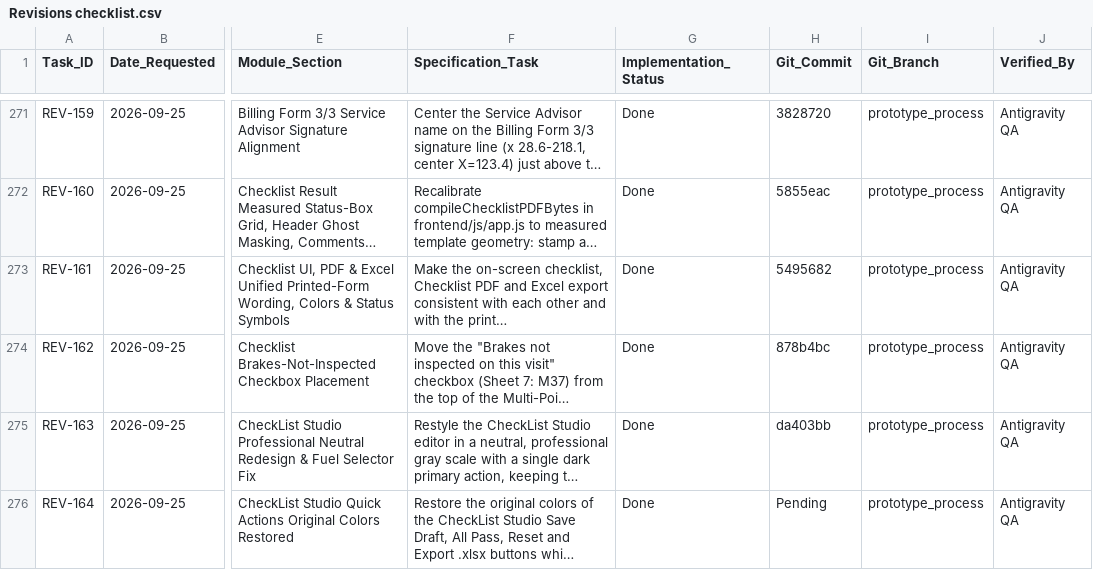
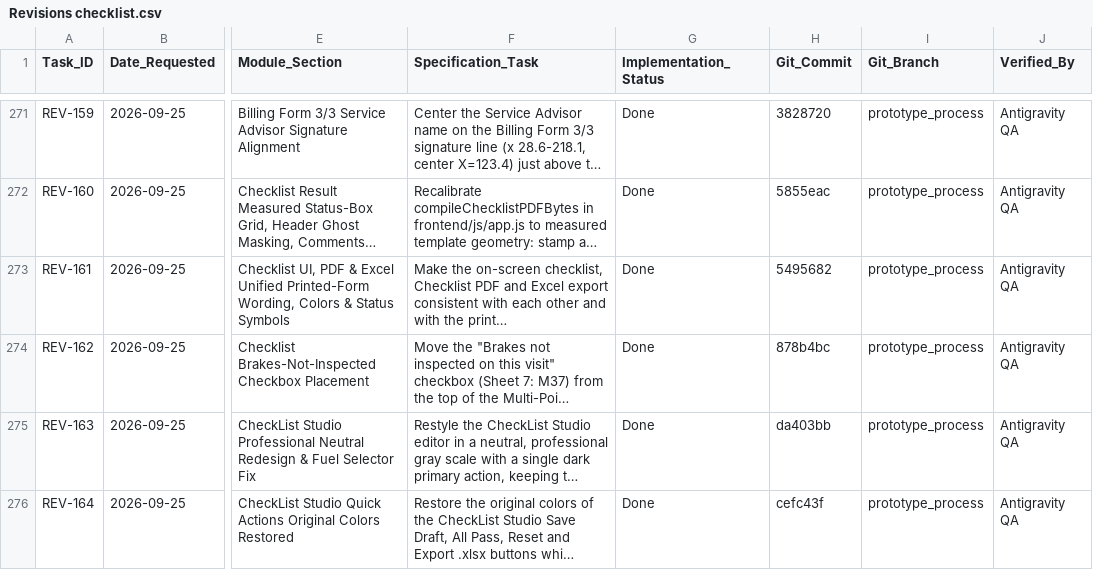
Before and after one commit to Justin-stack101/Hontech_Main_Active_Development_PHP_SQL, a CSV file: Revisions checklist.csv, drawn as a sheet; only a part is shown, gaps mark what is left out; long unchanged cells end in …; the diff names each change by its address in the sheet, - before the commit and + after, or states it on an @@ line.

```diff
--- a/Revisions checklist.csv
+++ b/Revisions checklist.csv
-H276 (Git_Commit): Pending
+H276 (Git_Commit): cefc43f
```
Also changed, not shown: 1 other file.
